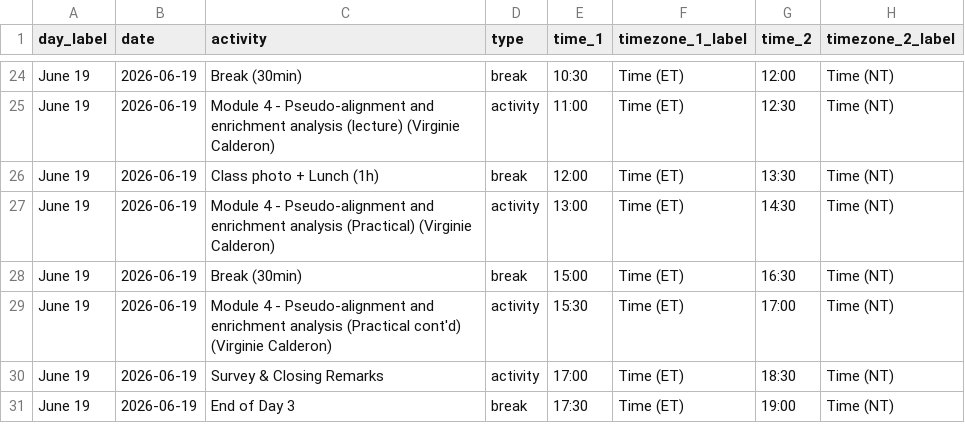
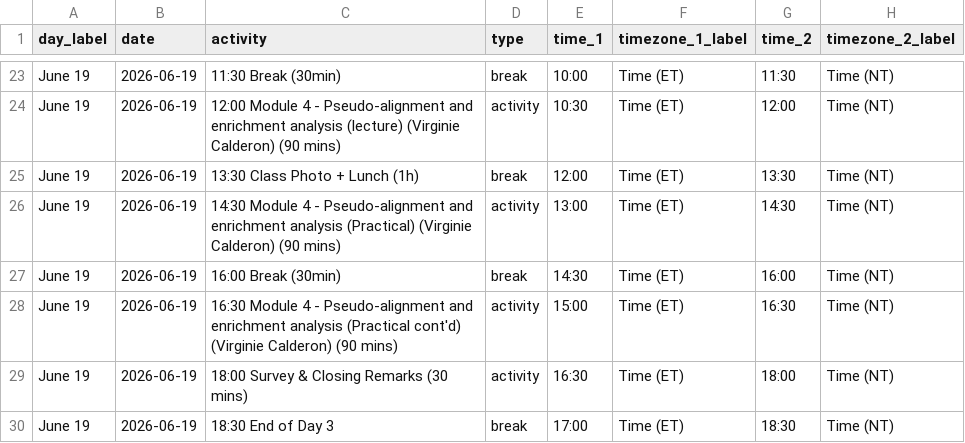
Before and after one commit to bioinformaticsdotca/RNA_MonStJ-2606, a CSV file: schedule.csv, drawn as a sheet; only a part is shown, gaps mark what is left out; addresses are those after the commit; the diff covers the shown part only; the diff names each change by its address in the sheet, - before the commit and + after, or states it on an @@ line.

```diff
--- a/schedule.csv
+++ b/schedule.csv
-C23 (activity): Break (30min)
+C23 (activity): 11:30 Break (30min)
-E23 (time_1): 10:30
+E23 (time_1): 10:00
-G23 (time_2): 12:00
+G23 (time_2): 11:30
-C24 (activity): Module 4 - Pseudo-alignment and enrichment analysis (lecture) (Virginie Calderon)
+C24 (activity): 12:00 Module 4 - Pseudo-alignment and enrichment analysis (lecture) (Virginie Calderon) (90 mins)
-E24 (time_1): 11:00
+E24 (time_1): 10:30
-G24 (time_2): 12:30
+G24 (time_2): 12:00
-C25 (activity): Class photo + Lunch (1h)
+C25 (activity): 13:30 Class Photo + Lunch (1h)
-C26 (activity): Module 4 - Pseudo-alignment and enrichment analysis (Practical) (Virginie Calderon)
+C26 (activity): 14:30 Module 4 - Pseudo-alignment and enrichment analysis (Practical) (Virginie Calderon) (90 mins)
-C27 (activity): Break (30min)
+C27 (activity): 16:00 Break (30min)
-E27 (time_1): 15:00
+E27 (time_1): 14:30
-G27 (time_2): 16:30
+G27 (time_2): 16:00
-C28 (activity): Module 4 - Pseudo-alignment and enrichment analysis (Practical cont'd) (Virginie Calderon)
+C28 (activity): 16:30 Module 4 - Pseudo-alignment and enrichment analysis (Practical cont'd) (Virginie Calderon) (90 mins)
-E28 (time_1): 15:30
+E28 (time_1): 15:00
-G28 (time_2): 17:00
+G28 (time_2): 16:30
-C29 (activity): Survey & Closing Remarks
+C29 (activity): 18:00 Survey & Closing Remarks (30 mins)
-E29 (time_1): 17:00
+E29 (time_1): 16:30
-G29 (time_2): 18:30
+G29 (time_2): 18:00
-C30 (activity): End of Day 3
+C30 (activity): 18:30 End of Day 3
-E30 (time_1): 17:30
+E30 (time_1): 17:00
-G30 (time_2): 19:00
+G30 (time_2): 18:30
```
Also changed, not shown: 1 removed row and 59 edited cells elsewhere in this file, 16 other files.
